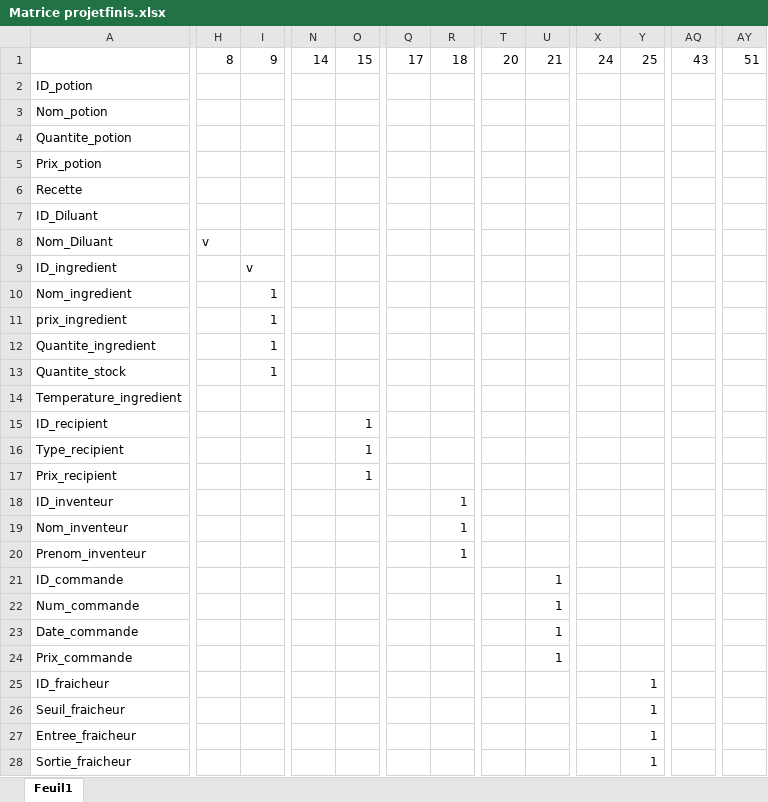
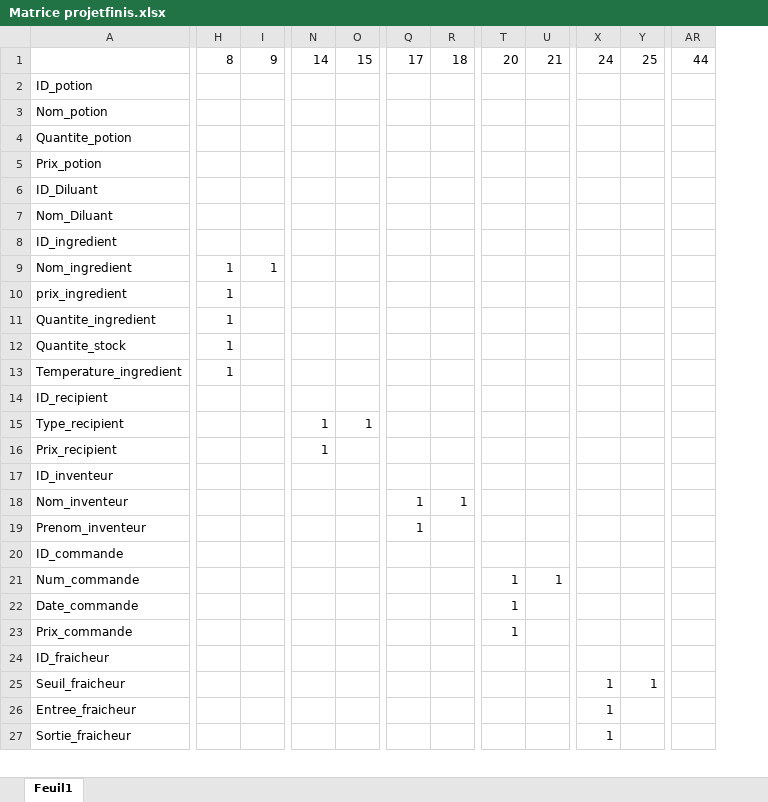
Before and after one commit to Nazazz/PROJET-BDD, an Excel workbook: Matrice projetfinis.xlsx, sheet Feuil1, drawn as a sheet; only a part is shown, gaps mark what is left out; values as stored, in another font and other column widths than the file's, no cell formats; removed rows and columns are numbered as before the commit, all else as after; rows hold the shown columns only; the diff covers the shown part only; the diff names each change by its address in the sheet, - before the commit and + after, or states it on an @@ line.

Commit message:
Matrice j'espere finis

```diff
--- a/Matrice projetfinis.xlsx (sheet Feuil1)
+++ b/Matrice projetfinis.xlsx (sheet Feuil1)
-column AQ, row 1: 43
+column AR, row 1: 44
-column AY, row 1: 51
-row 6: Recette
-H7: v
+H7: (empty)
-I8: v
+I8: (empty)
-H9:H13: (empty)
+H9:H13: 1
-I10:I12: 1
+I10:I12: (empty)
-O14: 1
+O14: (empty)
-N15:N16: (empty)
+N15:N16: 1
-O16: 1
+O16: (empty)
-R17: 1
+R17: (empty)
-Q18:Q19: (empty)
+Q18:Q19: 1
-R19: 1
+R19: (empty)
-U20: 1
+U20: (empty)
-T21:T23: (empty)
+T21:T23: 1
-U22:U23: 1
+U22:U23: (empty)
-Y24: 1
+Y24: (empty)
-X25:X27: (empty)
+X25:X27: 1
-Y26:Y27: 1
+Y26:Y27: (empty)
```
Also changed, not shown: 35 edited cells elsewhere in this sheet, cell formats.
